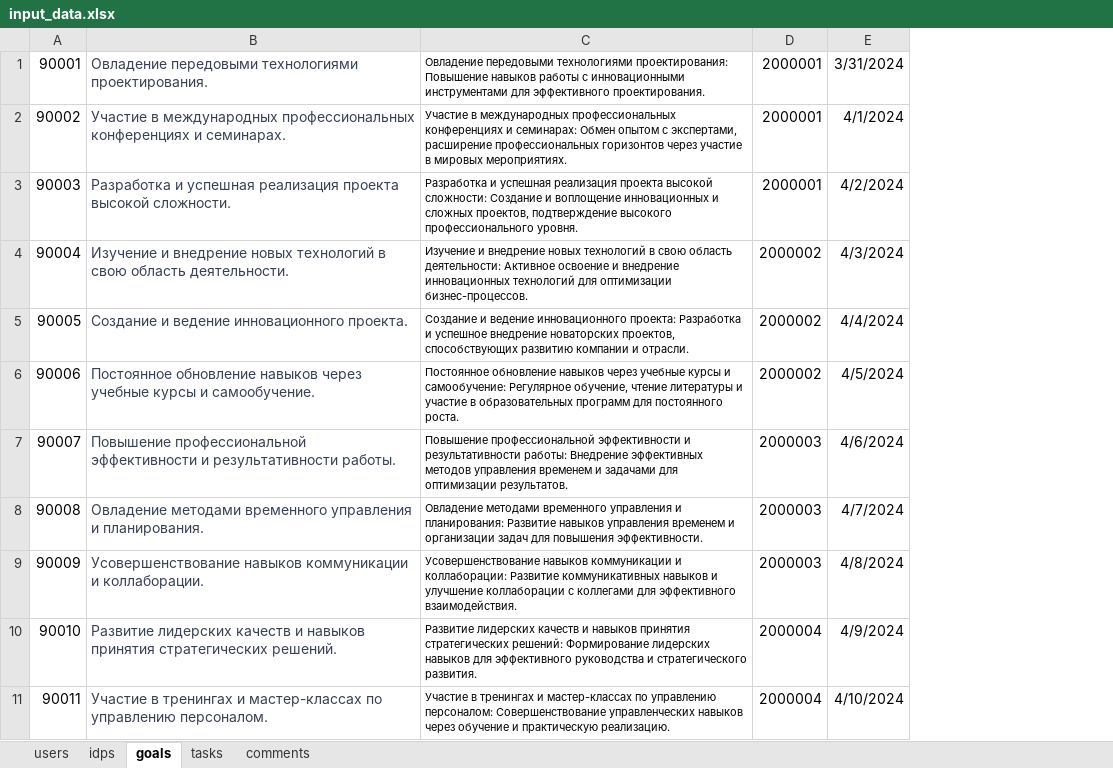
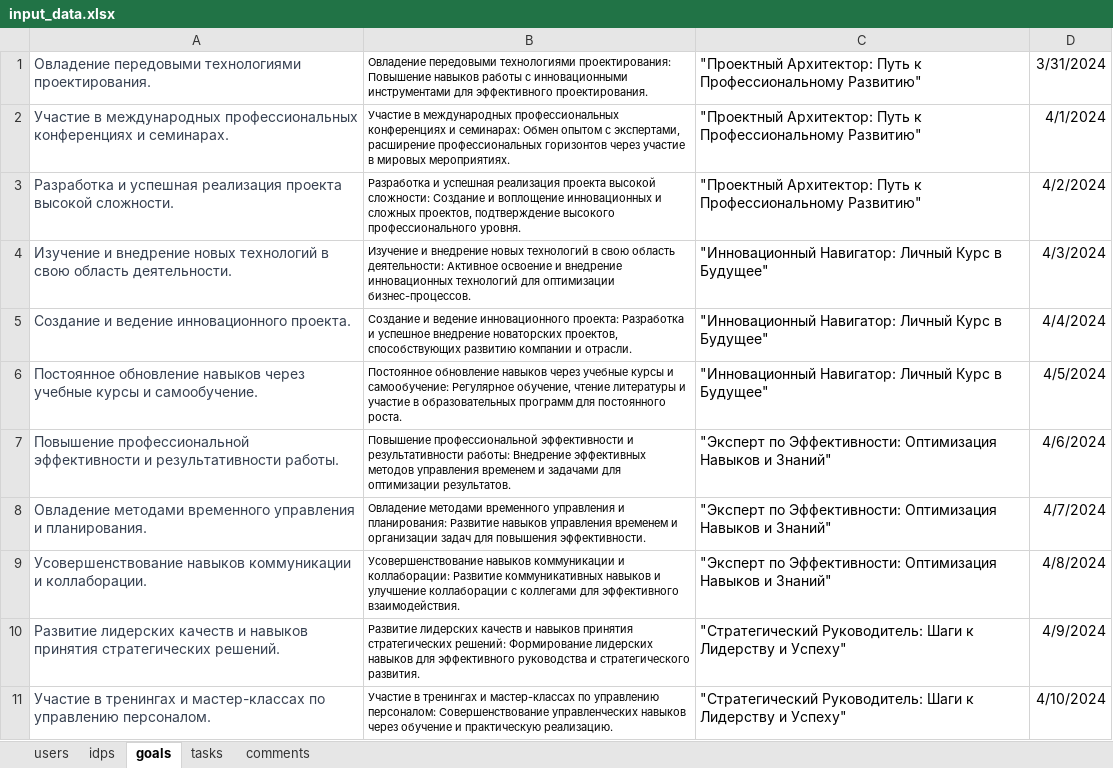
Before and after one commit to hackathon-individual-development-plan/backend, an Excel workbook: data/input_data.xlsx, sheet goals, drawn as a sheet; only a part is shown; values as stored, in another font and other column widths than the file's, no borders; removed rows and columns are numbered as before the commit, all else as after; the diff names each change by its address in the sheet, - before the commit and + after, or states it on an @@ line.

```diff
--- a/data/input_data.xlsx (sheet goals)
+++ b/data/input_data.xlsx (sheet goals)
-column A, rows 1-11: 90001 | 90002 | 90003 | 90004 | 90005 | 90006 | 90007 | 90008 | 90009 | 90010 | 90011
-column D, rows 1-11: 2000001 | 2000001 | 2000001 | 2000002 | 2000002 | 2000002 | 2000003 | 2000003 | 2000003 | 2000004 | 2000004
+column C, rows 1-11: "Проектный Архитектор: Путь к Профессиональному Развитию" | "Проектный Архитектор: Путь к Профессиональному Развитию" | "Проектный Архитектор: Путь к Профессиональному Развитию" | "Инновационный Навигатор: Личный Курс в Будущее" | "Инновационный Навигатор: Личный Курс в Будущее" | "Инновационный Навигатор: Личный Курс в Будущее" | "Эксперт по Эффективности: Оптимизация Навыков и Знаний" | "Эксперт по Эффективности: Оптимизация Навыков и Знаний" | "Эксперт по Эффективности: Оптимизация Навыков и Знаний" | "Стратегический Руководитель: Шаги к Лидерству и Успеху" | "Стратегический Руководитель: Шаги к Лидерству и Успеху"
```
Also changed, not shown: sheet comments, sheet tasks, sheet idps, 4 other files.
